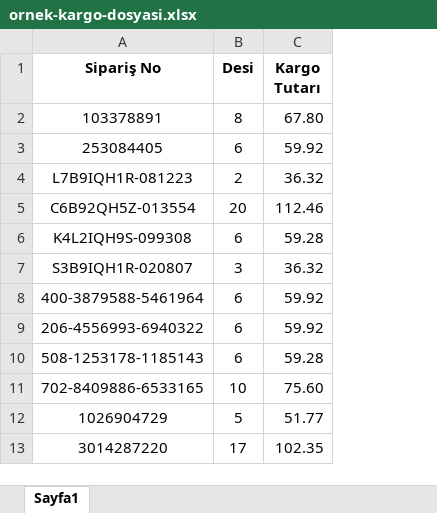
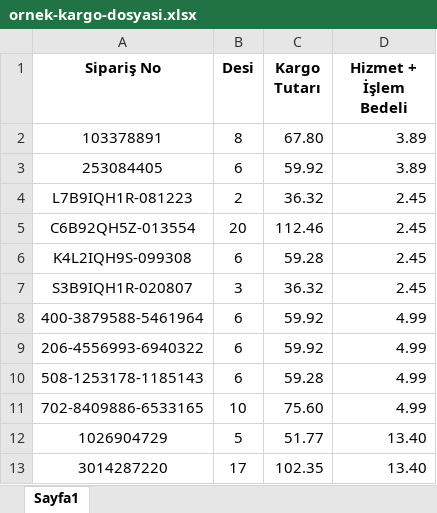
Before and after one commit to orukayu/etikom, an Excel workbook: etikom/static/file/ornek-kargo-dosyasi.xlsx, sheet Sayfa1, drawn as a sheet; only a part is shown; values as stored, in another font and other column widths than the file's, no borders; the diff names each change by its address in the sheet, - before the commit and + after, or states it on an @@ line.

Commit message:
kargo gorseli dzeltildi

```diff
--- a/etikom/static/file/ornek-kargo-dosyasi.xlsx (sheet Sayfa1)
+++ b/etikom/static/file/ornek-kargo-dosyasi.xlsx (sheet Sayfa1)
+column D (Hizmet + İşlem Bedeli), rows 2-13: 3.89 | 3.89 | 2.45 | 2.45 | 2.45 | 2.45 | 4.99 | 4.99 | 4.99 | 4.99 | 13.40 | 13.40
```
Also changed, not shown: 2 other files.
